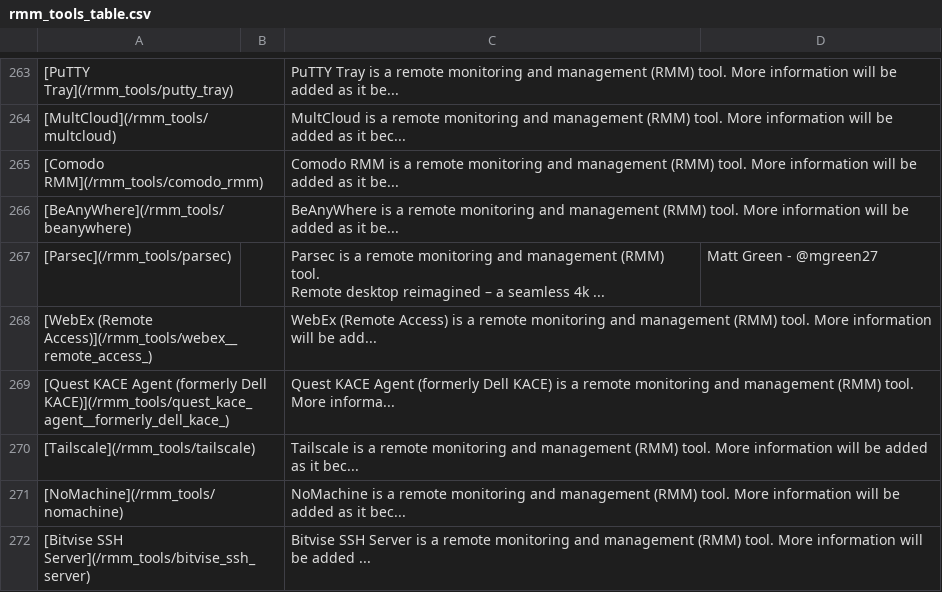
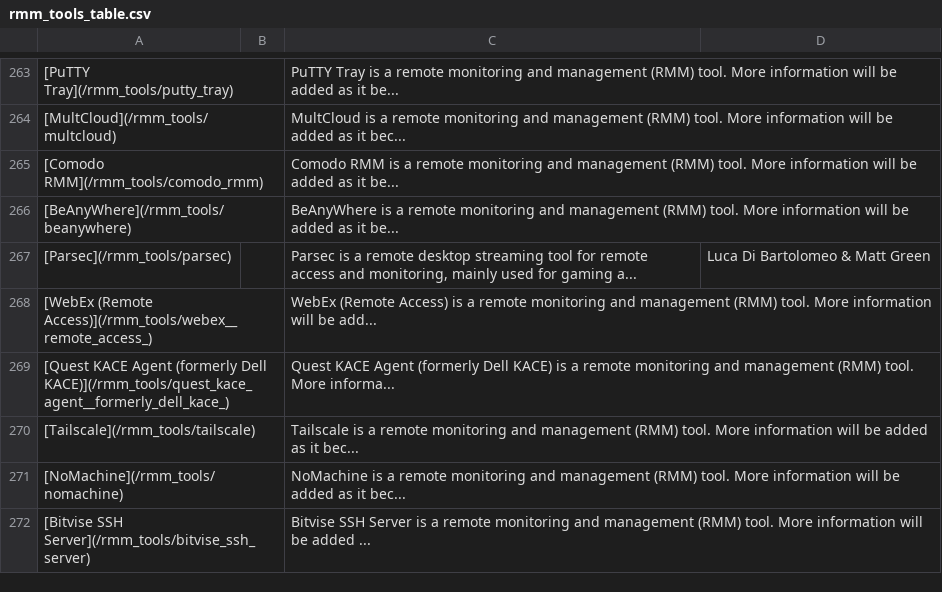
Before and after one commit to magicsword-io/LOLRMM, a CSV file: website/public/rmm_tools_table.csv, drawn as a sheet; only a part is shown, gaps mark what is left out; ↵ is a line break in a cell; the diff names each change by its address in the sheet, - before the commit and + after, or states it on an @@ line.

```diff
--- a/website/public/rmm_tools_table.csv
+++ b/website/public/rmm_tools_table.csv
-C267: …a remote monitoring and management (RMM) tool. ↵ Remote desktop reimagined – a seamless 4k ...
+C267: …a remote desktop streaming tool for remote access and monitoring, mainly used for gaming a...
-D267: Matt Green - @mgreen27
+D267: Luca Di Bartolomeo & Matt Green
```
Also changed, not shown: website/public/api/rmm_domains.csv, website/public/api/rmm_tools.csv, 3 other files.
